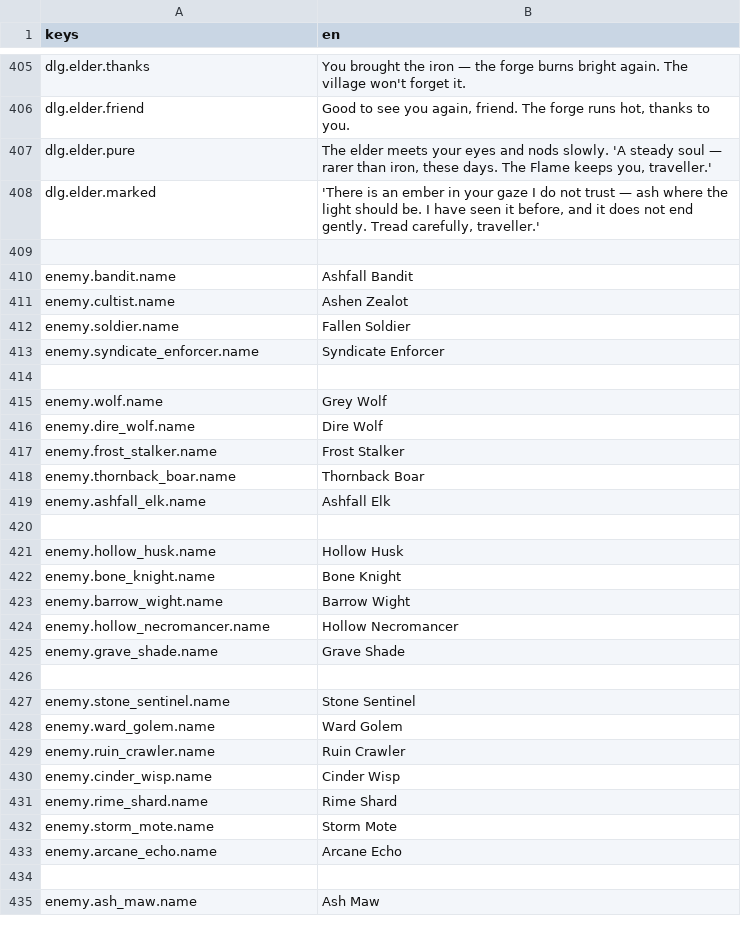
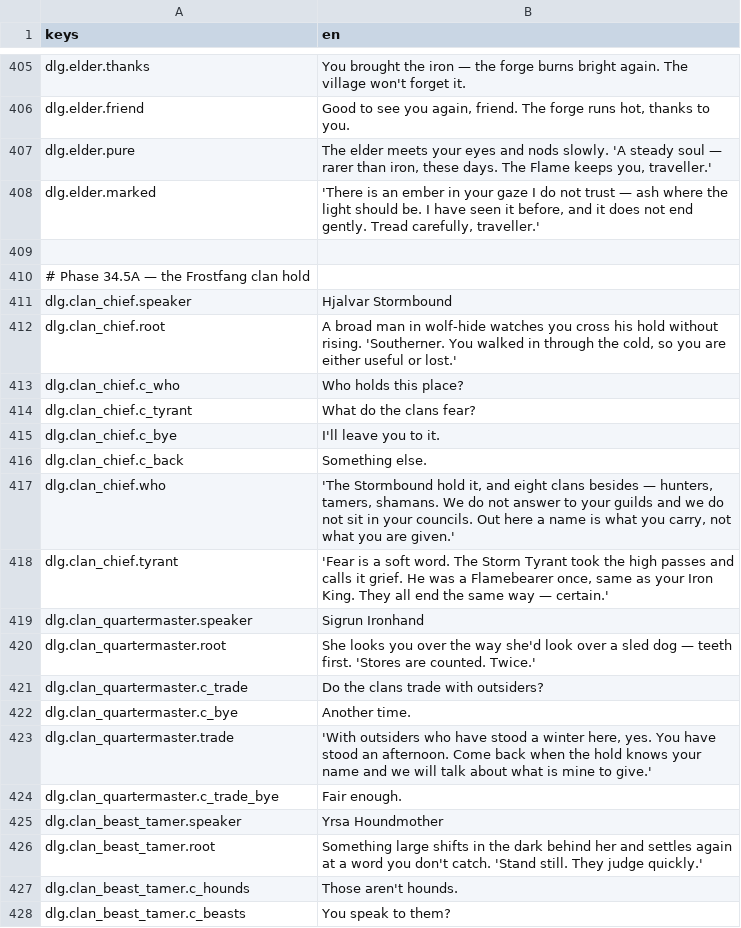
Before and after one commit to TharrosDev/EmberVale, a CSV file: data/locale/strings.csv, drawn as a sheet; only a part is shown, gaps mark what is left out; the shorter side is filled out with more unchanged rows; the diff covers the shown part only.

Commit message:
feat(world): the Frostfang Clans and their hold (34.5A)
LORE calls Frostfang Reach "home of warrior clans and beast races" — a culture,
not wildlife. Give them a faction and somewhere to stand before 34.5B/C build on
top of them.

- faction.frostfang_clans: wary but walkable. HostileThreshold is 1 (Hostile),
  not the usual 2, because at 2 a merely Touched player's dread (-5) would make
  the hold hostile on arrival. Reputation and dread need no wiring —
  ReputationComponent seeds every faction in the database.
- The clan hold: a new frostfang_reach.clan_hold cell at (100, 0, -20) with
  town-hub parity — navmesh, longhouses, tents, white-blue braziers, all three
  crafting stations, a waystone, and four clan-tagged NPCs with conversations
  and schedules.
- The cell carries its own 60 m floor: the bootstrap's ground plane is 80x80 at
  the world origin, so at x=100 there is otherwise nothing underfoot. It is
  sized to cover the region SpawnPoint too.
- Frostfang finally has a safe zone (radius 30) so the EncounterDirector stops
  spawning wolves inside the hold, and the glacier cell moved to z=-60 so its
  ice props no longer sit on the new floor.

Schedule destinations are absolute world space, so every clan entry is authored
around x=100 — the trap to remember in 34.5B/C.

Build clean, 611/611 tests pass, --validate exits 0. The cell scene was also
load-checked headless, since the validator only proves a ScenePath exists.

```diff
--- a/data/locale/strings.csv
+++ b/data/locale/strings.csv
@@ -409 +409,20 @@ dlg.elder.marked,"'There is an ember in your gaze I do not trust — ash where t
 
+# Phase 34.5A — the Frostfang clan hold
+dlg.clan_chief.speaker,"Hjalvar Stormbound"
+dlg.clan_chief.root,"A broad man in wolf-hide watches you cross his hold without rising. 'Southerner. You walked in through the cold, so you are either useful or lost.'"
+dlg.clan_chief.c_who,"Who holds this place?"
+dlg.clan_chief.c_tyrant,"What do the clans fear?"
+dlg.clan_chief.c_bye,"I'll leave you to it."
+dlg.clan_chief.c_back,"Something else."
+dlg.clan_chief.who,"'The Stormbound hold it, and eight clans besides — hunters, tamers, shamans. We do not answer to your guilds and we do not sit in your councils. Out here a name is what you carry, not what you are given.'"
+dlg.clan_chief.tyrant,"'Fear is a soft word. The Storm Tyrant took the high passes and calls it grief. He was a Flamebearer once, same as your Iron King. They all end the same way — certain.'"
+dlg.clan_quartermaster.speaker,"Sigrun Ironhand"
+dlg.clan_quartermaster.root,"She looks you over the way she'd look over a sled dog — teeth first. 'Stores are counted. Twice.'"
+dlg.clan_quartermaster.c_trade,"Do the clans trade with outsiders?"
+dlg.clan_quartermaster.c_bye,"Another time."
+dlg.clan_quartermaster.trade,"'With outsiders who have stood a winter here, yes. You have stood an afternoon. Come back when the hold knows your name and we will talk about what is mine to give.'"
+dlg.clan_quartermaster.c_trade_bye,"Fair enough."
+dlg.clan_beast_tamer.speaker,"Yrsa Houndmother"
+dlg.clan_beast_tamer.root,"Something large shifts in the dark behind her and settles again at a word you don't catch. 'Stand still. They judge quickly.'"
+dlg.clan_beast_tamer.c_hounds,"Those aren't hounds."
+dlg.clan_beast_tamer.c_beasts,"You speak to them?"
```
Also changed, not shown: 11 added rows elsewhere in this file, 16 other files.
